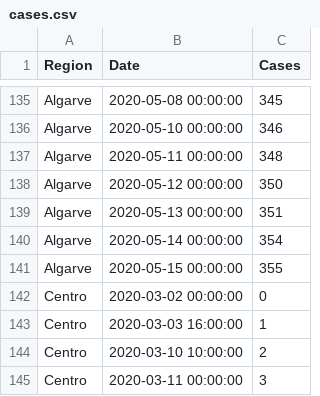
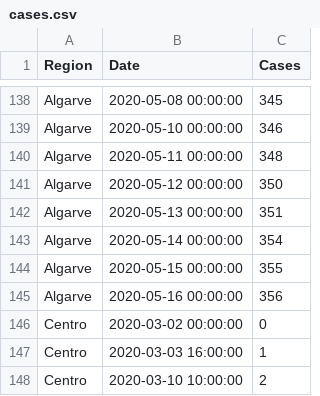
Before and after one commit to builduplabs/covid-countdown, a CSV file: src/data/cases.csv, drawn as a sheet; only a part is shown, gaps mark what is left out; the shorter side is filled out with more unchanged rows; the diff covers the shown part only; the diff names each change by its address in the sheet, - before the commit and + after, or states it on an @@ line.

```diff
--- a/src/data/cases.csv
+++ b/src/data/cases.csv
+row 145: Algarve | 2020-05-16 00:00:00 | 356
```
Also changed, not shown: 15 added rows elsewhere in this file.
